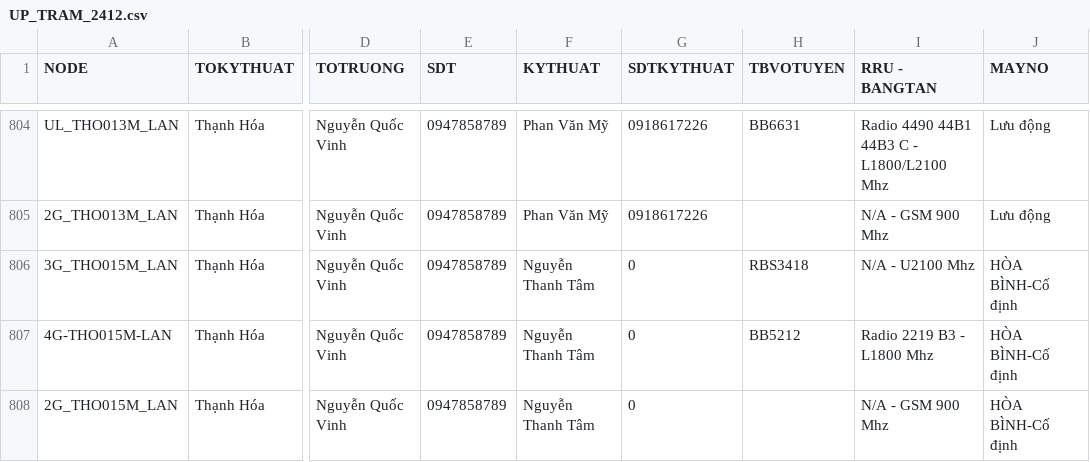
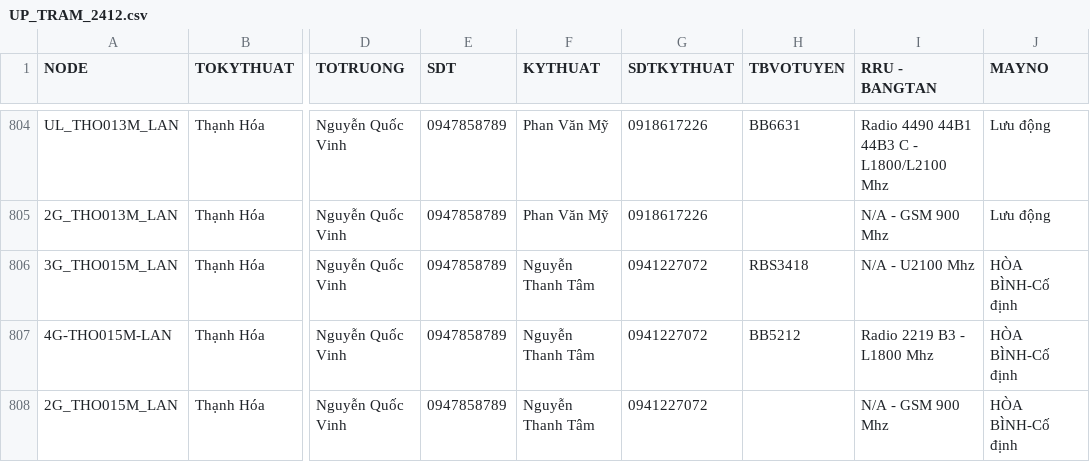
Before and after one commit to congkhanh1504/FMS, a CSV file: UP_TRAM_2412.csv, drawn as a sheet; only a part is shown, gaps mark what is left out; the diff covers the shown part only; the diff names each change by its address in the sheet, - before the commit and + after, or states it on an @@ line.

Commit message:
Add files via upload

```diff
--- a/UP_TRAM_2412.csv
+++ b/UP_TRAM_2412.csv
-G806:G808 (SDTKYTHUAT): 0
+G806:G808 (SDTKYTHUAT): 0941227072
```
Also changed, not shown: 39 edited cells elsewhere in this file.
